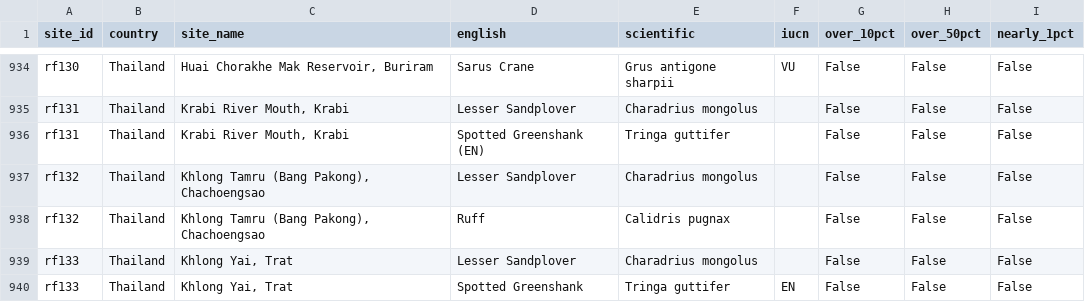
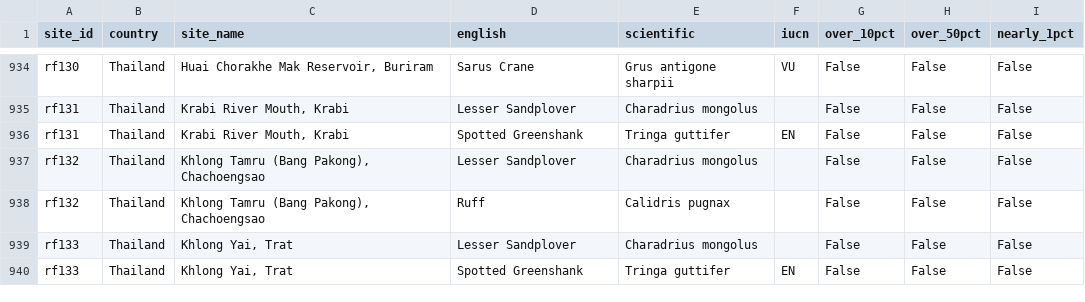
Before and after one commit to GeoNexus-Team/GeoNexus-SDK, a CSV file: examples/flightway_wetland/data/rfi/site_species.csv, drawn as a sheet; only a part is shown, gaps mark what is left out; the diff covers the shown part only.

```diff
--- a/examples/flightway_wetland/data/rfi/site_species.csv
+++ b/examples/flightway_wetland/data/rfi/site_species.csv
@@ -935,3 +935,3 @@ rf130,Thailand,"Huai Chorakhe Mak Reservoir, Buriram",Sarus Crane,Grus antigone
 rf131,Thailand,"Krabi River Mouth, Krabi",Lesser Sandplover,Charadrius mongolus,,False,False,False
-rf131,Thailand,"Krabi River Mouth, Krabi",Spotted Greenshank (EN),Tringa guttifer,,False,False,False
+rf131,Thailand,"Krabi River Mouth, Krabi",Spotted Greenshank,Tringa guttifer,EN,False,False,False
 rf132,Thailand,"Khlong Tamru (Bang Pakong), Chachoengsao",Lesser Sandplover,Charadrius mongolus,,False,False,False
```
Also changed, not shown: 12 edited cells elsewhere in this file, examples/flightway_wetland/data/rfi/sites.csv, 10 other files.
